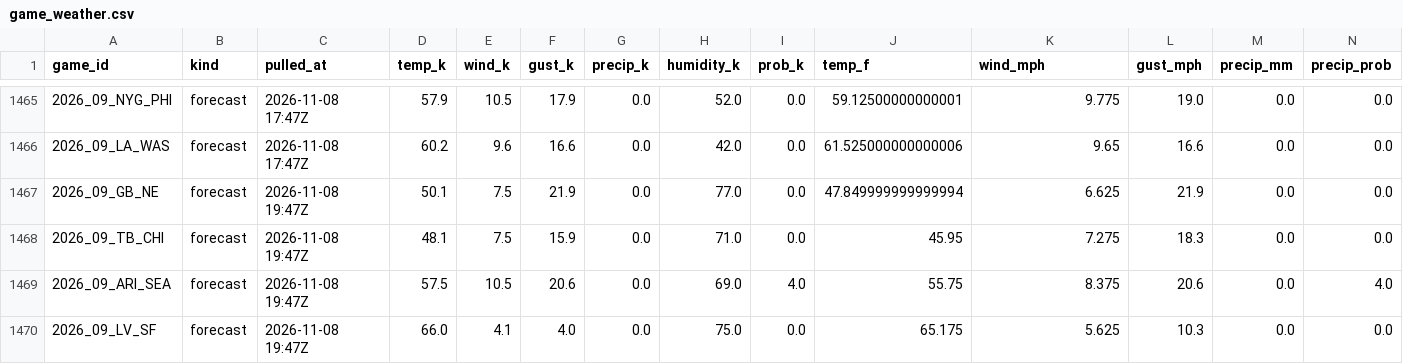
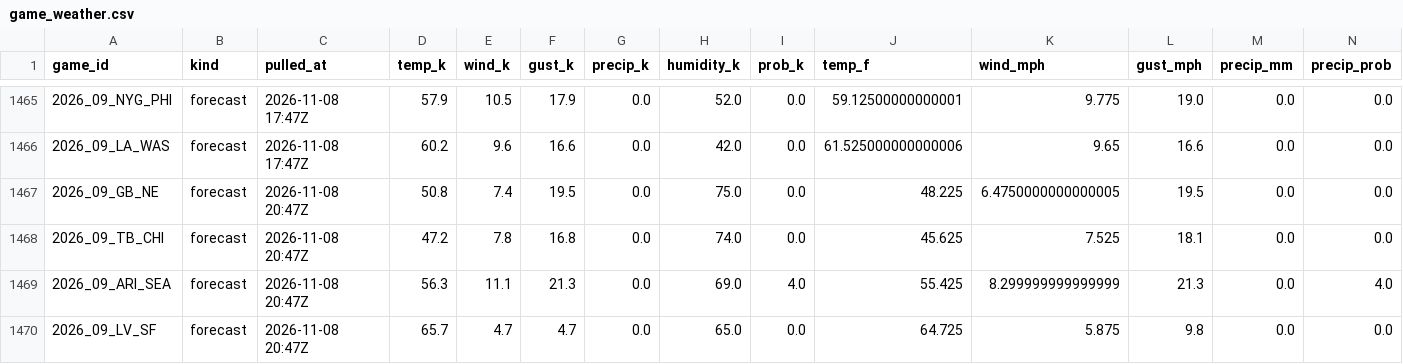
Before and after one commit to WeakLearners/nfl-props, a CSV file: data/weather/game_weather.csv, drawn as a sheet; only a part is shown, gaps mark what is left out.

```diff
--- a/data/weather/game_weather.csv
+++ b/data/weather/game_weather.csv
@@ -1466,5 +1466,5 @@ game_id,kind,pulled_at,temp_k,wind_k,gust_k,precip_k,humidity_k,prob_k,temp_f,wi
 2026_09_LA_WAS,forecast,2026-11-08 17:47Z,60.2,9.6,16.6,0.0,42.0,0.0,61.525000000000006,9.65,16.6,0.0,0.0
-2026_09_GB_NE,forecast,2026-11-08 19:47Z,50.1,7.5,21.9,0.0,77.0,0.0,47.849999999999994,6.625,21.9,0.0,0.0
-2026_09_TB_CHI,forecast,2026-11-08 19:47Z,48.1,7.5,15.9,0.0,71.0,0.0,45.95,7.275,18.3,0.0,0.0
-2026_09_ARI_SEA,forecast,2026-11-08 19:47Z,57.5,10.5,20.6,0.0,69.0,4.0,55.75,8.375,20.6,0.0,4.0
-2026_09_LV_SF,forecast,2026-11-08 19:47Z,66.0,4.1,4.0,0.0,75.0,0.0,65.175,5.625,10.3,0.0,0.0
+2026_09_GB_NE,forecast,2026-11-08 20:47Z,50.8,7.4,19.5,0.0,75.0,0.0,48.225,6.4750000000000005,19.5,0.0,0.0
+2026_09_TB_CHI,forecast,2026-11-08 20:47Z,47.2,7.8,16.8,0.0,74.0,0.0,45.625,7.525,18.1,0.0,0.0
+2026_09_ARI_SEA,forecast,2026-11-08 20:47Z,56.3,11.1,21.3,0.0,69.0,4.0,55.425,8.299999999999999,21.3,0.0,4.0
+2026_09_LV_SF,forecast,2026-11-08 20:47Z,65.7,4.7,4.7,0.0,65.0,0.0,64.725,5.875,9.8,0.0,0.0
```
Also changed, not shown: data/weather/forecast_log.csv.
